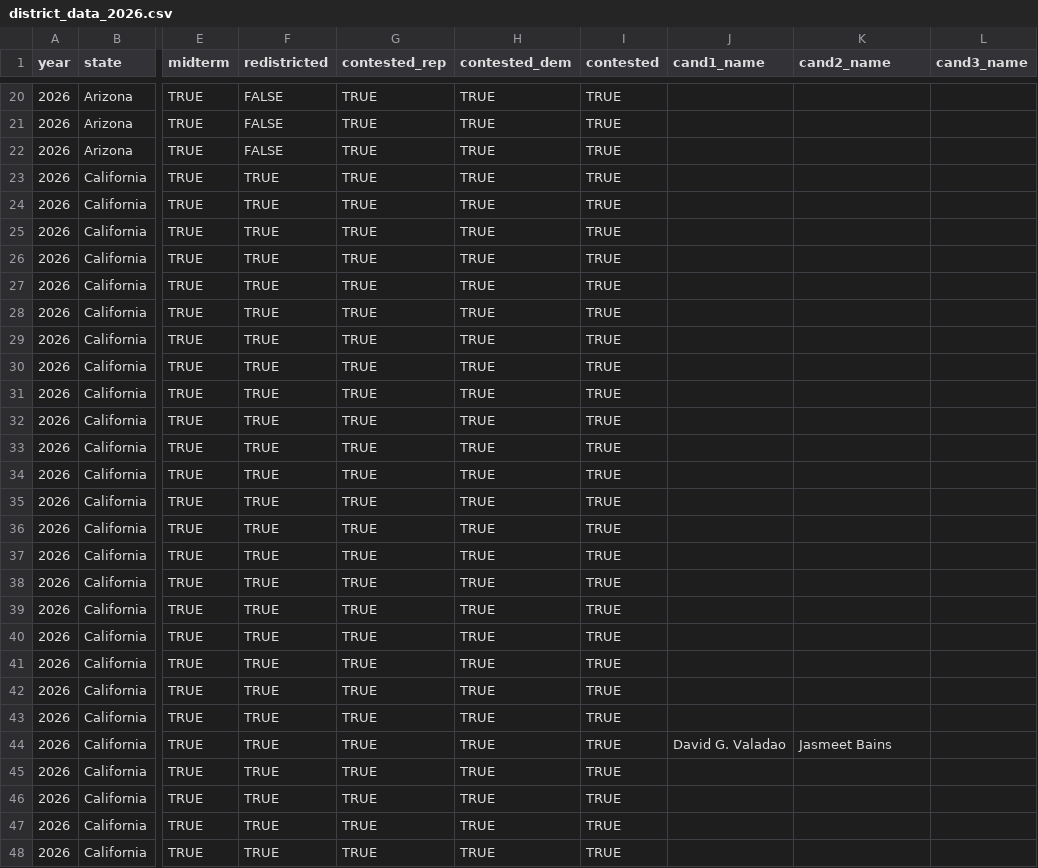
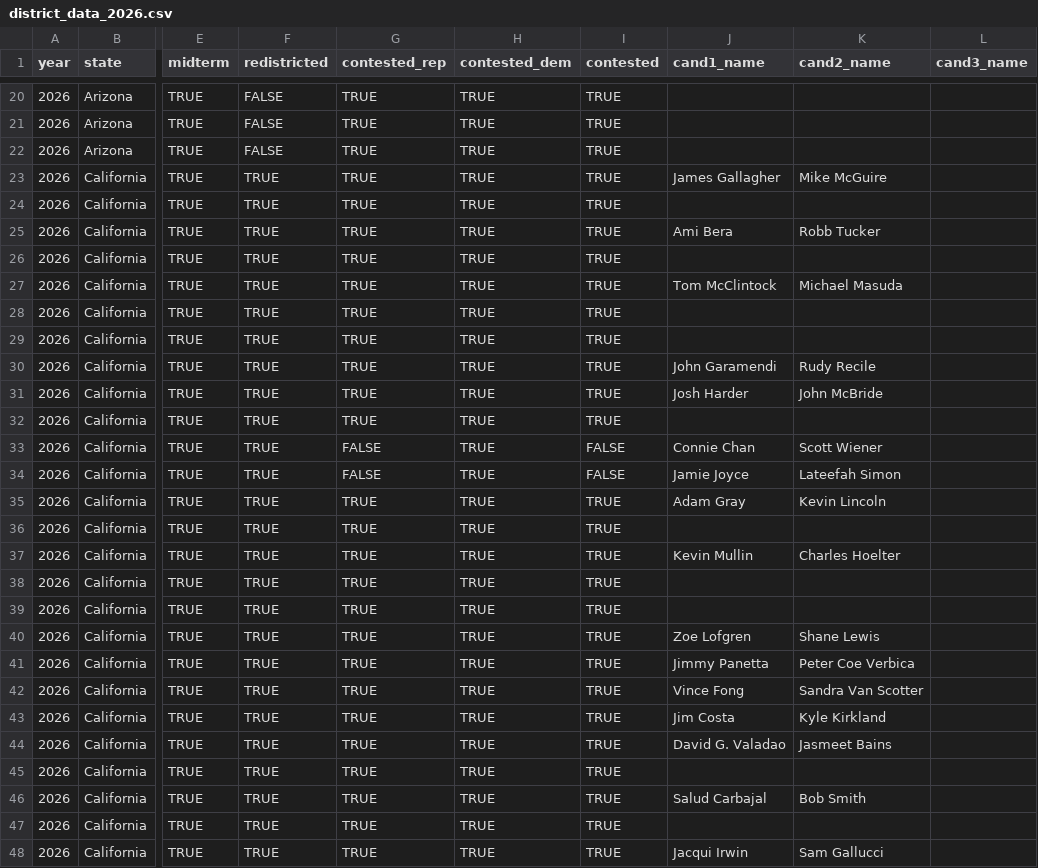
Before and after one commit to thisismactan/US-2026, a CSV file: data/district_data_2026.csv, drawn as a sheet; only a part is shown, gaps mark what is left out; the diff covers the shown part only; the diff names each change by its address in the sheet, - before the commit and + after, or states it on an @@ line.

```diff
--- a/data/district_data_2026.csv
+++ b/data/district_data_2026.csv
-J23 (cand1_name): (empty)
+J23 (cand1_name): James Gallagher
-K23 (cand2_name): (empty)
+K23 (cand2_name): Mike McGuire
-J25 (cand1_name): (empty)
+J25 (cand1_name): Ami Bera
-K25 (cand2_name): (empty)
+K25 (cand2_name): Robb Tucker
-J27 (cand1_name): (empty)
+J27 (cand1_name): Tom McClintock
-K27 (cand2_name): (empty)
+K27 (cand2_name): Michael Masuda
-J30 (cand1_name): (empty)
+J30 (cand1_name): John Garamendi
-K30 (cand2_name): (empty)
+K30 (cand2_name): Rudy Recile
-J31 (cand1_name): (empty)
+J31 (cand1_name): Josh Harder
-K31 (cand2_name): (empty)
+K31 (cand2_name): John McBride
-G33:G34 (contested_rep): TRUE
+G33:G34 (contested_rep): FALSE
-I33:I34 (contested): TRUE
+I33:I34 (contested): FALSE
-J33 (cand1_name): (empty)
+J33 (cand1_name): Connie Chan
-K33 (cand2_name): (empty)
+K33 (cand2_name): Scott Wiener
-J34 (cand1_name): (empty)
+J34 (cand1_name): Jamie Joyce
-K34 (cand2_name): (empty)
+K34 (cand2_name): Lateefah Simon
-J35 (cand1_name): (empty)
+J35 (cand1_name): Adam Gray
-K35 (cand2_name): (empty)
+K35 (cand2_name): Kevin Lincoln
-J37 (cand1_name): (empty)
+J37 (cand1_name): Kevin Mullin
-K37 (cand2_name): (empty)
+K37 (cand2_name): Charles Hoelter
-J40 (cand1_name): (empty)
+J40 (cand1_name): Zoe Lofgren
-K40 (cand2_name): (empty)
+K40 (cand2_name): Shane Lewis
-J41 (cand1_name): (empty)
+J41 (cand1_name): Jimmy Panetta
-K41 (cand2_name): (empty)
+K41 (cand2_name): Peter Coe Verbica
-J42 (cand1_name): (empty)
+J42 (cand1_name): Vince Fong
-K42 (cand2_name): (empty)
+K42 (cand2_name): Sandra Van Scotter
-J43 (cand1_name): (empty)
+J43 (cand1_name): Jim Costa
-K43 (cand2_name): (empty)
+K43 (cand2_name): Kyle Kirkland
-J46 (cand1_name): (empty)
+J46 (cand1_name): Salud Carbajal
-K46 (cand2_name): (empty)
+K46 (cand2_name): Bob Smith
-J48 (cand1_name): (empty)
+J48 (cand1_name): Jacqui Irwin
-K48 (cand2_name): (empty)
+K48 (cand2_name): Sam Gallucci
```
Also changed, not shown: 66 edited cells elsewhere in this file, output/house_district_impact.csv, output/house_forecast_timeline.csv, 11 other files.
